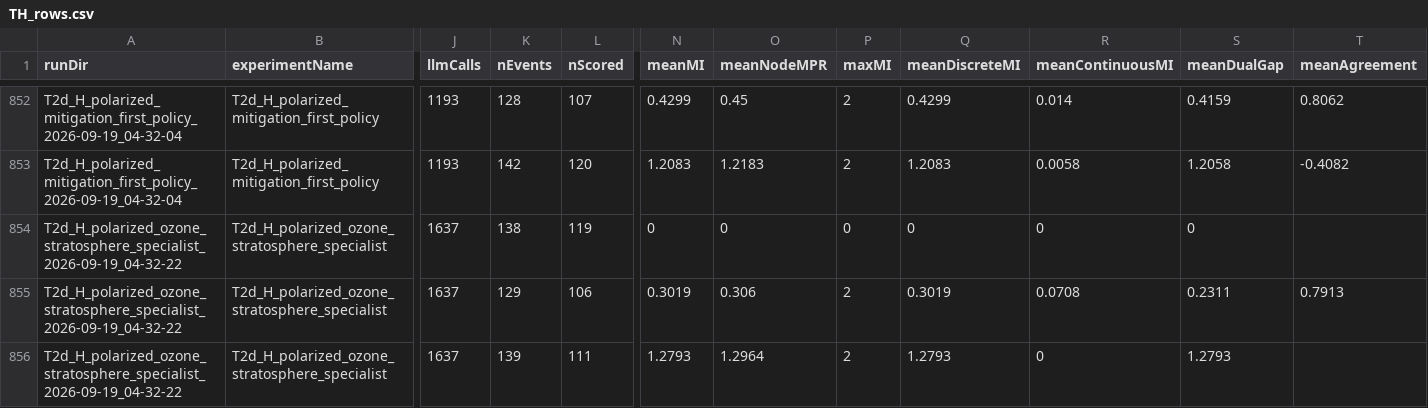
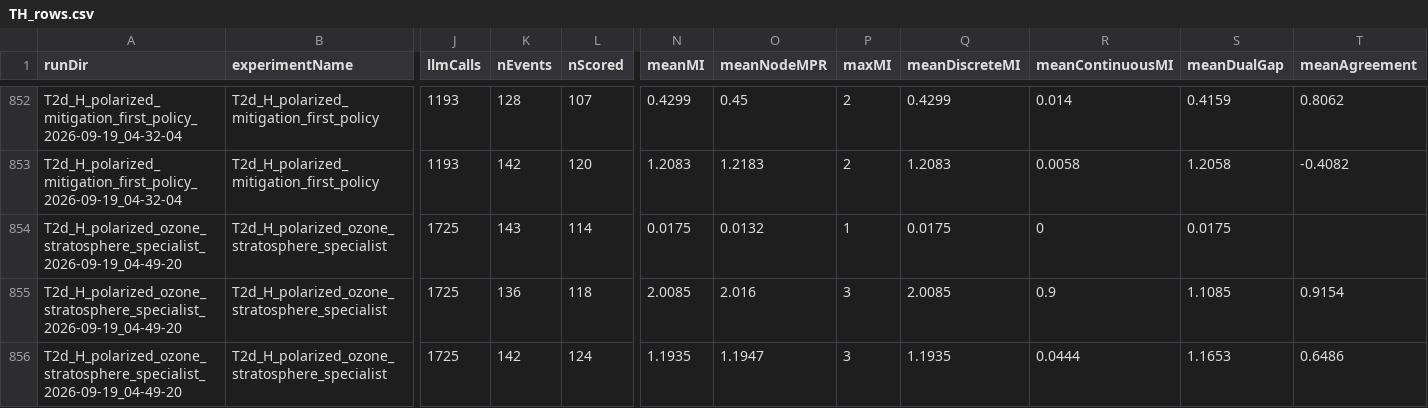
Before and after one commit to RajGM/LLM_Society, a CSV file: thesisExperiment/results_phase2/tables/TH_rows.csv, drawn as a sheet; only a part is shown, gaps mark what is left out; the diff covers the shown part only; the diff names each change by its address in the sheet, - before the commit and + after, or states it on an @@ line.

```diff
--- a/thesisExperiment/results_phase2/tables/TH_rows.csv
+++ b/thesisExperiment/results_phase2/tables/TH_rows.csv
-A854:A856 (runDir): T2d_H_polarized_ozone_stratosphere_specialist_2026-09-19_04-32-22
+A854:A856 (runDir): T2d_H_polarized_ozone_stratosphere_specialist_2026-09-19_04-49-20
-J854:J856 (llmCalls): 1637
+J854:J856 (llmCalls): 1725
-K854 (nEvents): 138
+K854 (nEvents): 143
-L854 (nScored): 119
+L854 (nScored): 114
-N854 (meanMI): 0
+N854 (meanMI): 0.0175
-O854 (meanNodeMPR): 0
+O854 (meanNodeMPR): 0.0132
-P854 (maxMI): 0
+P854 (maxMI): 1
-Q854 (meanDiscreteMI): 0
+Q854 (meanDiscreteMI): 0.0175
-S854 (meanDualGap): 0
+S854 (meanDualGap): 0.0175
-K855 (nEvents): 129
+K855 (nEvents): 136
-L855 (nScored): 106
+L855 (nScored): 118
-N855 (meanMI): 0.3019
+N855 (meanMI): 2.0085
-O855 (meanNodeMPR): 0.306
+O855 (meanNodeMPR): 2.016
-P855:P856 (maxMI): 2
+P855:P856 (maxMI): 3
-Q855 (meanDiscreteMI): 0.3019
+Q855 (meanDiscreteMI): 2.0085
-R855 (meanContinuousMI): 0.0708
+R855 (meanContinuousMI): 0.9
-S855 (meanDualGap): 0.2311
+S855 (meanDualGap): 1.1085
-T855 (meanAgreement): 0.7913
+T855 (meanAgreement): 0.9154
-K856 (nEvents): 139
+K856 (nEvents): 142
-L856 (nScored): 111
+L856 (nScored): 124
-N856 (meanMI): 1.2793
+N856 (meanMI): 1.1935
-O856 (meanNodeMPR): 1.2964
+O856 (meanNodeMPR): 1.1947
-Q856 (meanDiscreteMI): 1.2793
+Q856 (meanDiscreteMI): 1.1935
-R856 (meanContinuousMI): 0
+R856 (meanContinuousMI): 0.0444
-S856 (meanDualGap): 1.2793
+S856 (meanDualGap): 1.1653
-T856 (meanAgreement): (empty)
+T856 (meanAgreement): 0.6486
```
Also changed, not shown: 1 added row, 1 removed row and 123 edited cells elsewhere in this file, thesisExperiment/results_phase2/tables/T2c_H_rows.csv, thesisExperiment/results_phase2/tables/all_rows.csv, 28 other files.
